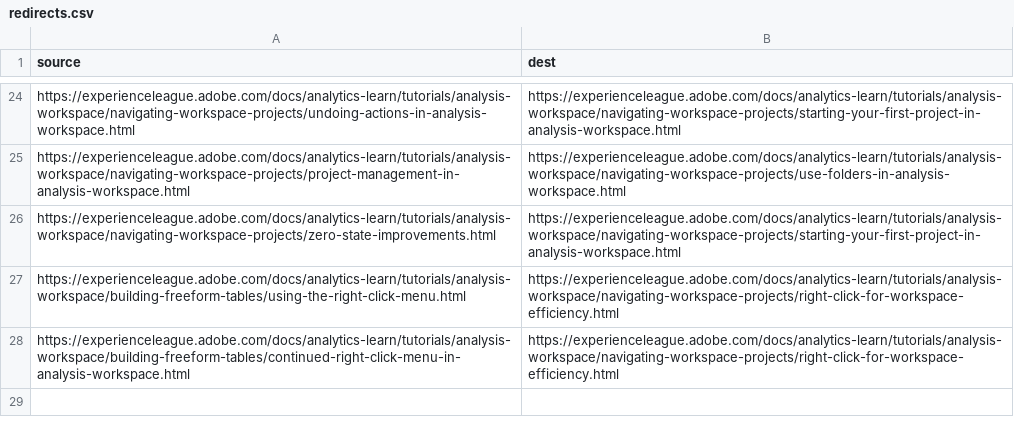
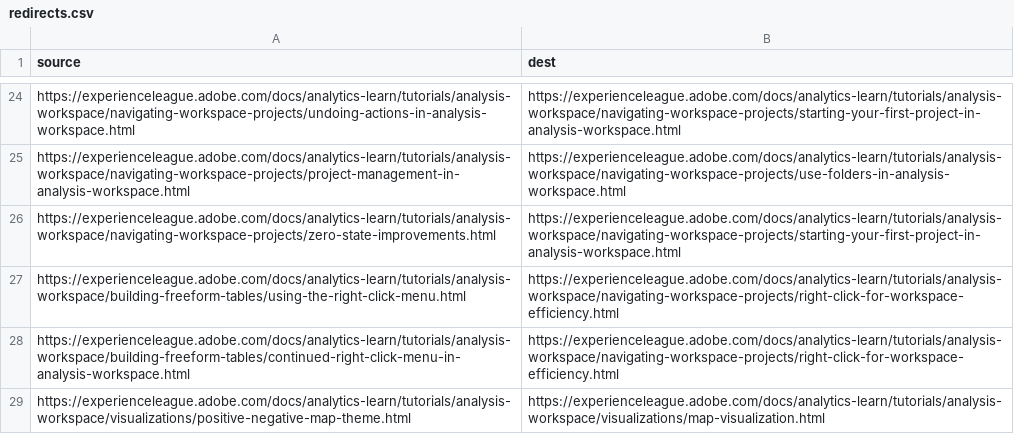
Before and after one commit to AdobeDocs/analytics-learn.it-IT, a CSV file: redirects.csv, drawn as a sheet; only a part is shown, gaps mark what is left out; the diff names each change by its address in the sheet, - before the commit and + after, or states it on an @@ line.

Commit message:
Sync non localizable files for core commit aa021e05ab40c784fd174f83adc603541fc57026

```diff
--- a/redirects.csv
+++ b/redirects.csv
+row 29: https://experienceleague.adobe.com/docs/analytics-learn/tutorials/analysis-workspace/visualizations/positive-negative-map-theme.html | https://experienceleague.adobe.com/docs/analytics-learn/tutorials/analysis-workspace/visualizations/map-visualization.html
```
